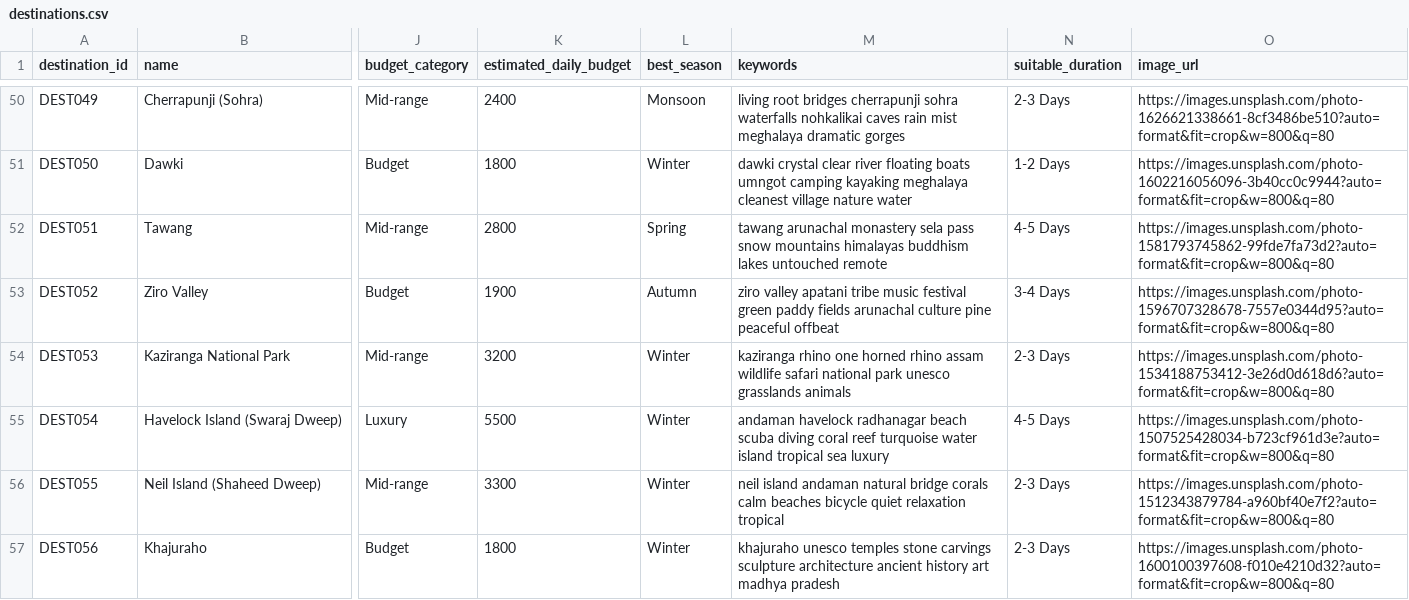
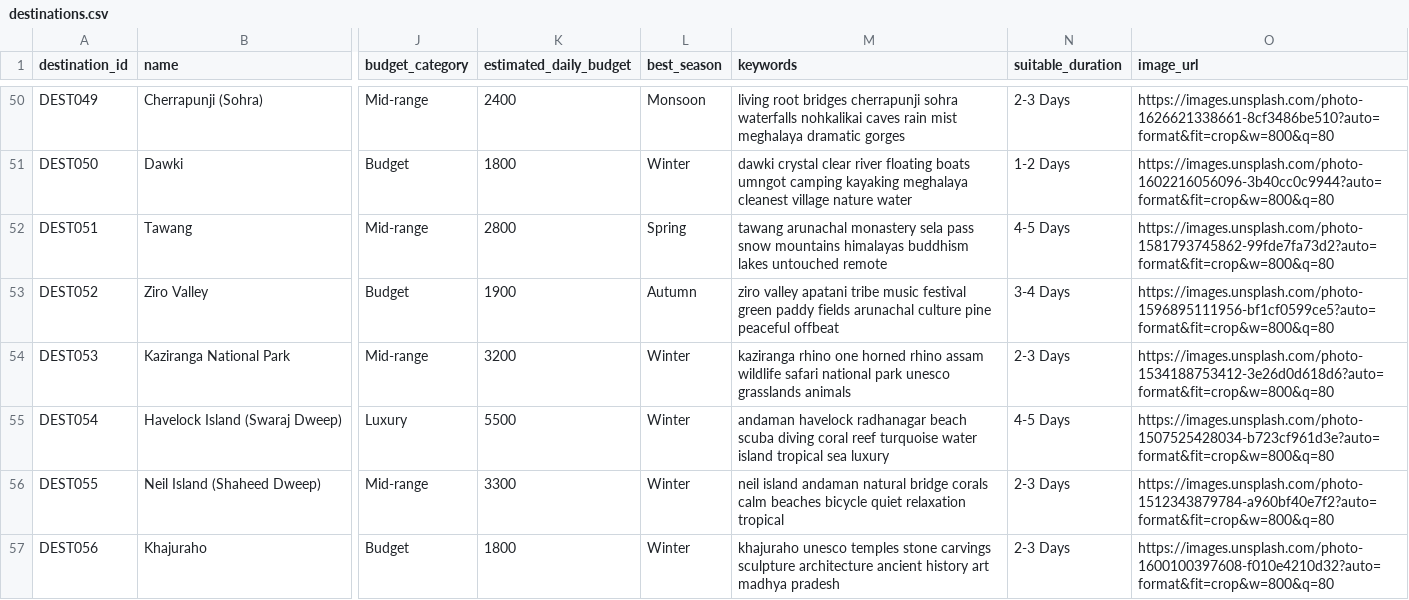
Before and after one commit to keshavpurohit070305/IR_project, a CSV file: data/destinations.csv, drawn as a sheet; only a part is shown, gaps mark what is left out; the diff names each change by its address in the sheet, - before the commit and + after, or states it on an @@ line.

Commit message:
Add Ziro Valley destination details
Added Ziro Valley entry with details about its cultural significance and attractions.

```diff
--- a/data/destinations.csv
+++ b/data/destinations.csv
-O53 (image_url): https://images.unsplash.com/photo-1596707328678-7557e0344d95?auto=format&fit=crop&w=800&q=80
+O53 (image_url): https://images.unsplash.com/photo-1596895111956-bf1cf0599ce5?auto=format&fit=crop&w=800&q=80
```
